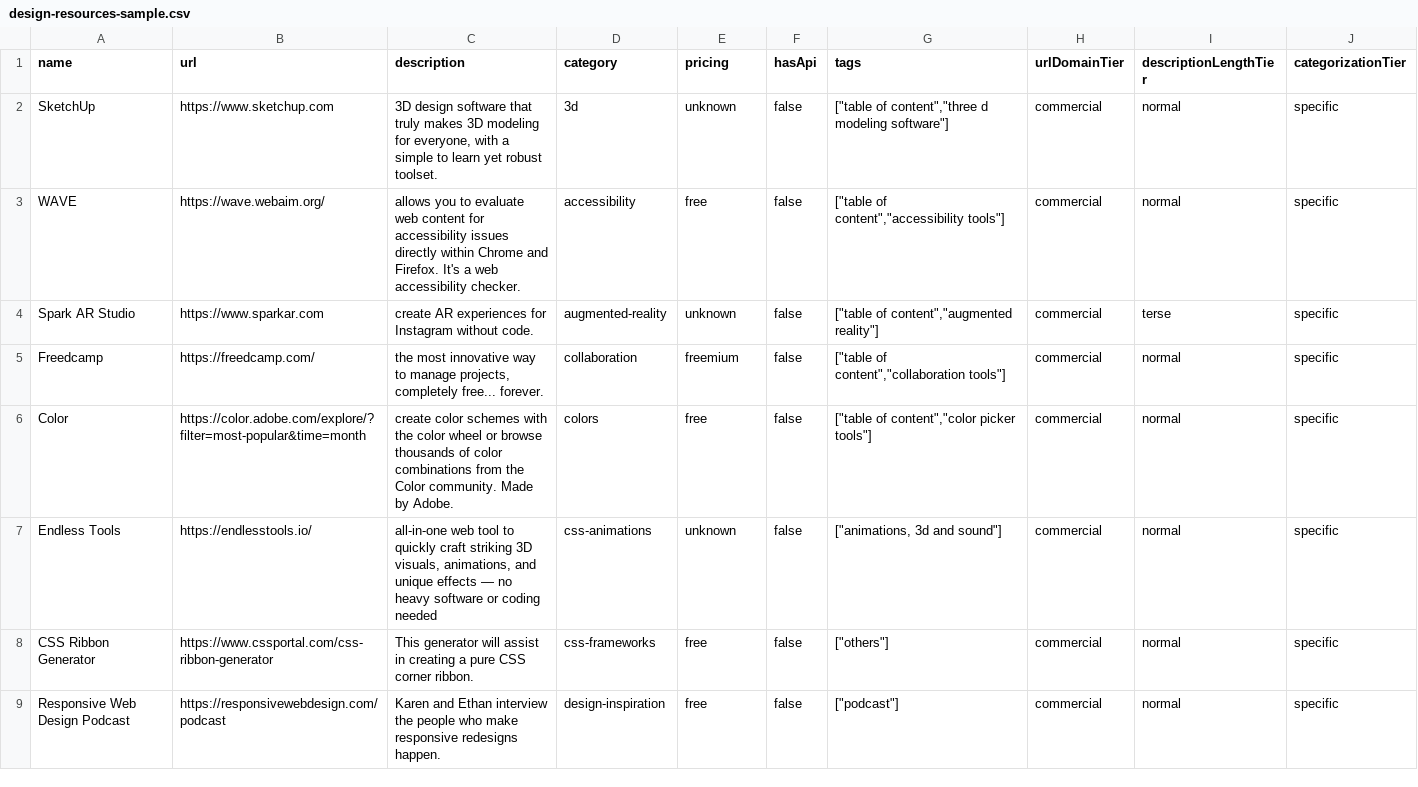
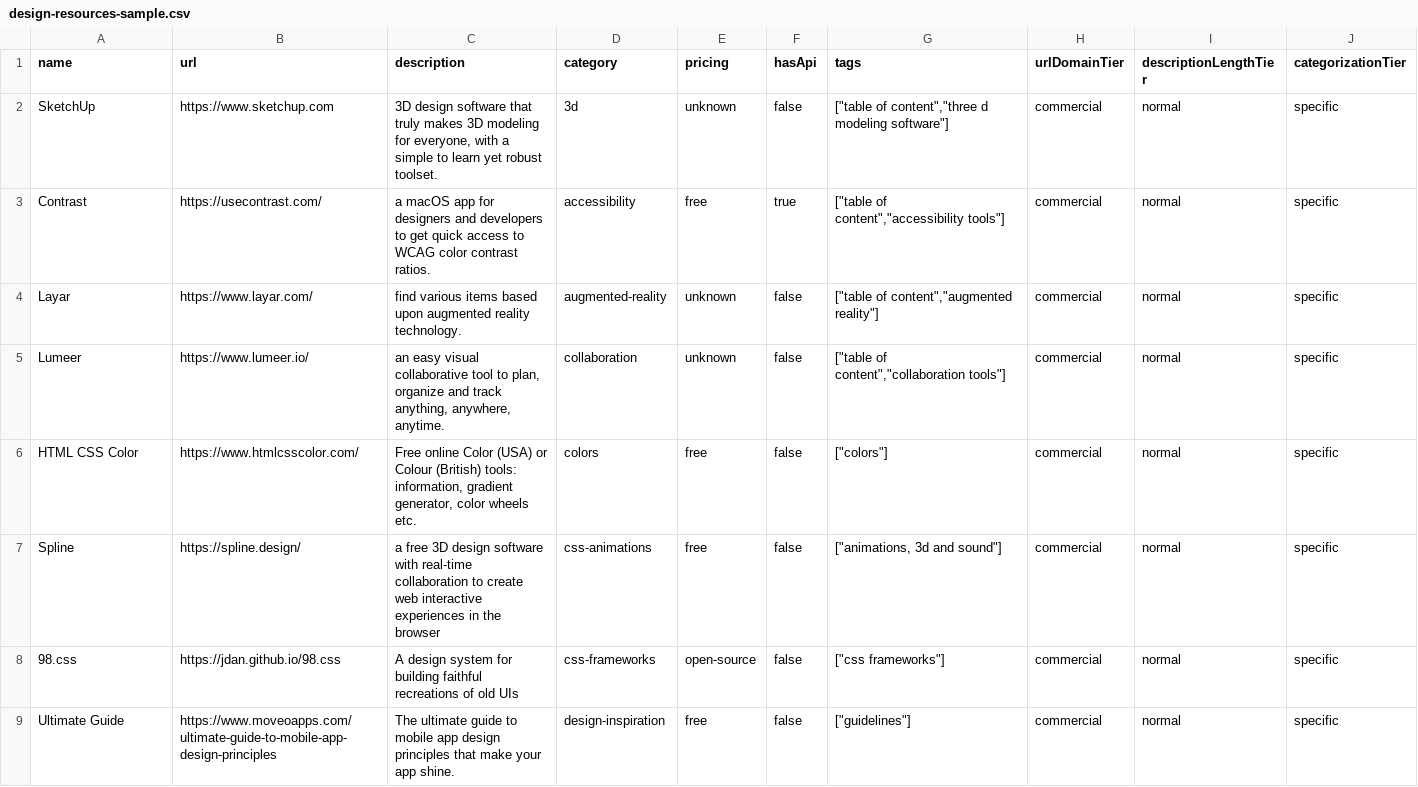
Before and after one commit to futdevpro/niche-datasets-free, a CSV file: design-resources-sample.csv, drawn as a sheet; only a part is shown; the diff covers the shown part only.

Commit message:
data(design-resources): 2026-05-23 refresh — 0 churn / 2166 total

```diff
--- a/design-resources-sample.csv
+++ b/design-resources-sample.csv
@@ -2,8 +2,8 @@ name,url,description,category,pricing,hasApi,tags,urlDomainTier,descriptionLengt
 SketchUp,https://www.sketchup.com,"3D design software that truly makes 3D modeling for everyone, with a simple to learn yet robust toolset.",3d,unknown,false,"[""table of content"",""three d modeling software""]",commercial,normal,specific
-WAVE,https://wave.webaim.org/,allows you to evaluate web content for accessibility issues directly within Chrome and Firefox. It's a web accessibility checker.,accessibility,free,false,"[""table of content"",""accessibility tools""]",commercial,normal,specific
-Spark AR Studio,https://www.sparkar.com,сreate AR experiences for Instagram without code.,augmented-reality,unknown,false,"[""table of content"",""augmented reality""]",commercial,terse,specific
-Freedcamp,https://freedcamp.com/,"the most innovative way to manage projects, completely free... forever.",collaboration,freemium,false,"[""table of content"",""collaboration tools""]",commercial,normal,specific
-Color,https://color.adobe.com/explore/?filter=most-popular&time=month,create color schemes with the color wheel or browse thousands of color combinations from the Color community. Made by Adobe.,colors,free,false,"[""table of content"",""color picker tools""]",commercial,normal,specific
-Endless Tools,https://endlesstools.io/,"all-in-one web tool to quickly craft striking 3D visuals, animations, and unique effects — no heavy software or coding needed",css-animations,unknown,false,"[""animations, 3d and sound""]",commercial,normal,specific
-CSS Ribbon Generator,https://www.cssportal.com/css-ribbon-generator,This generator will assist in creating a pure CSS corner ribbon.,css-frameworks,free,false,"[""others""]",commercial,normal,specific
-Responsive Web Design Podcast,https://responsivewebdesign.com/podcast,Karen and Ethan interview the people who make responsive redesigns happen.,design-inspiration,free,false,"[""podcast""]",commercial,normal,specific
+Contrast,https://usecontrast.com/,a macOS app for designers and developers to get quick access to WCAG color contrast ratios.,accessibility,free,true,"[""table of content"",""accessibility tools""]",commercial,normal,specific
+Layar,https://www.layar.com/,find various items based upon augmented reality technology.,augmented-reality,unknown,false,"[""table of content"",""augmented reality""]",commercial,normal,specific
+Lumeer,https://www.lumeer.io/,"an easy visual collaborative tool to plan, organize and track anything, anywhere, anytime.",collaboration,unknown,false,"[""table of content"",""collaboration tools""]",commercial,normal,specific
+HTML CSS Color,https://www.htmlcsscolor.com/,"Free online Color (USA) or Colour (British) tools: information, gradient generator, color wheels etc.",colors,free,false,"[""colors""]",commercial,normal,specific
+Spline,https://spline.design/,a free 3D design software with real-time collaboration to create web interactive experiences in the browser,css-animations,free,false,"[""animations, 3d and sound""]",commercial,normal,specific
+98.css,https://jdan.github.io/98.css,A design system for building faithful recreations of old UIs,css-frameworks,open-source,false,"[""css frameworks""]",commercial,normal,specific
+Ultimate Guide,https://www.moveoapps.com/ultimate-guide-to-mobile-app-design-principles,The ultimate guide to mobile app design principles that make your app shine.,design-inspiration,free,false,"[""guidelines""]",commercial,normal,specific
```
Also changed, not shown: 4 added rows, 4 removed rows and 35 edited cells elsewhere in this file, 5 other files.
